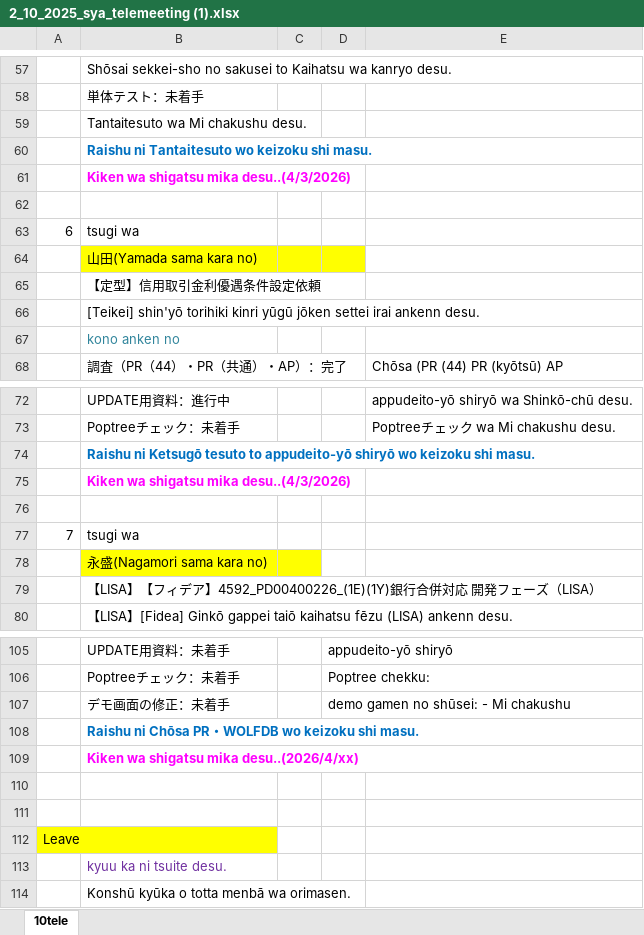
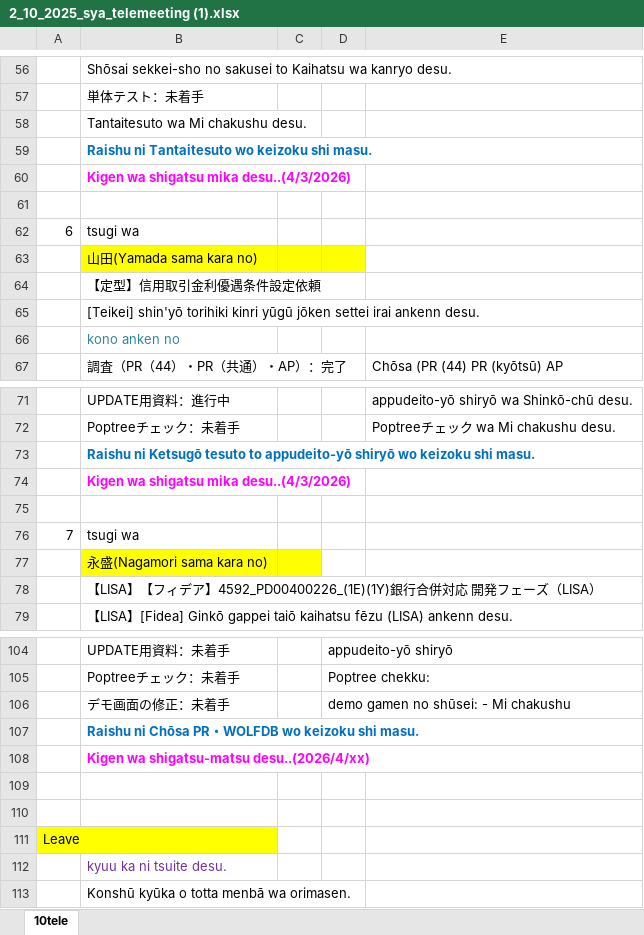
Before and after one commit to Suan-Yee/t_ok, an Excel workbook: 2_10_2025_sya_telemeeting (1).xlsx, sheet 10tele, drawn as a sheet; only a part is shown, gaps mark what is left out; values as stored, in another font and other column widths than the file's, no borders; addresses are those after the commit; the diff covers the shown part only; the diff names each change by its address in the sheet, - before the commit and + after, or states it on an @@ line.

```diff
--- a/2_10_2025_sya_telemeeting (1).xlsx (sheet 10tele)
+++ b/2_10_2025_sya_telemeeting (1).xlsx (sheet 10tele)
-B60: Kiken wa shigatsu mika desu..(4/3/2026)
+B60: Kigen wa shigatsu mika desu..(4/3/2026)
-B74: Kiken wa shigatsu mika desu..(4/3/2026)
+B74: Kigen wa shigatsu mika desu..(4/3/2026)
-B108: Kiken wa shigatsu mika desu..(2026/4/xx)
+B108: Kigen wa shigatsu-matsu desu..(2026/4/xx)
```
Also changed, not shown: 2 added rows, 1 removed row and 10 edited cells elsewhere in this sheet, (WB4)案件．要員情報_202504-202603.xlsx.
